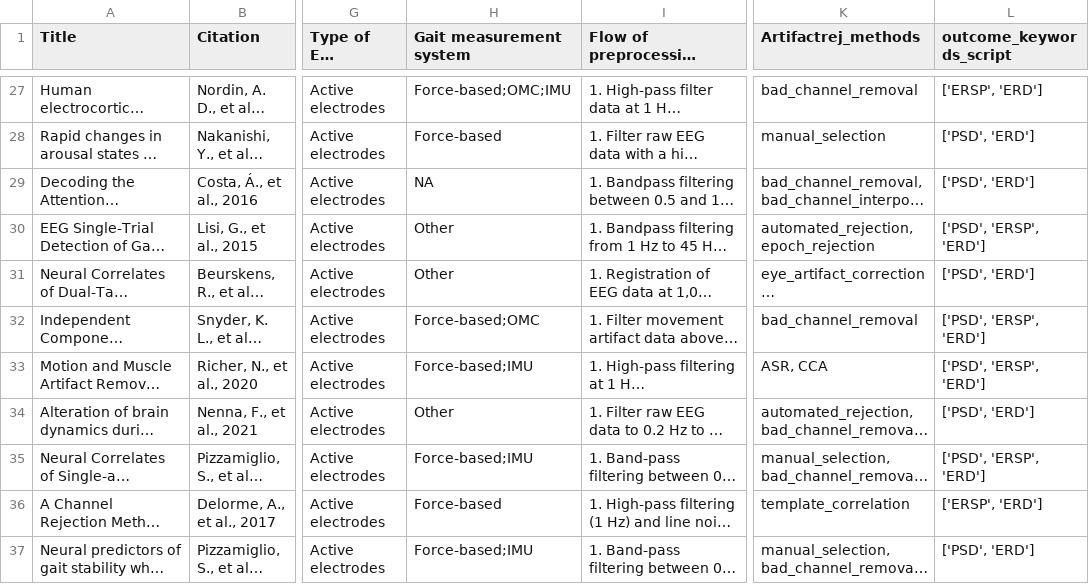
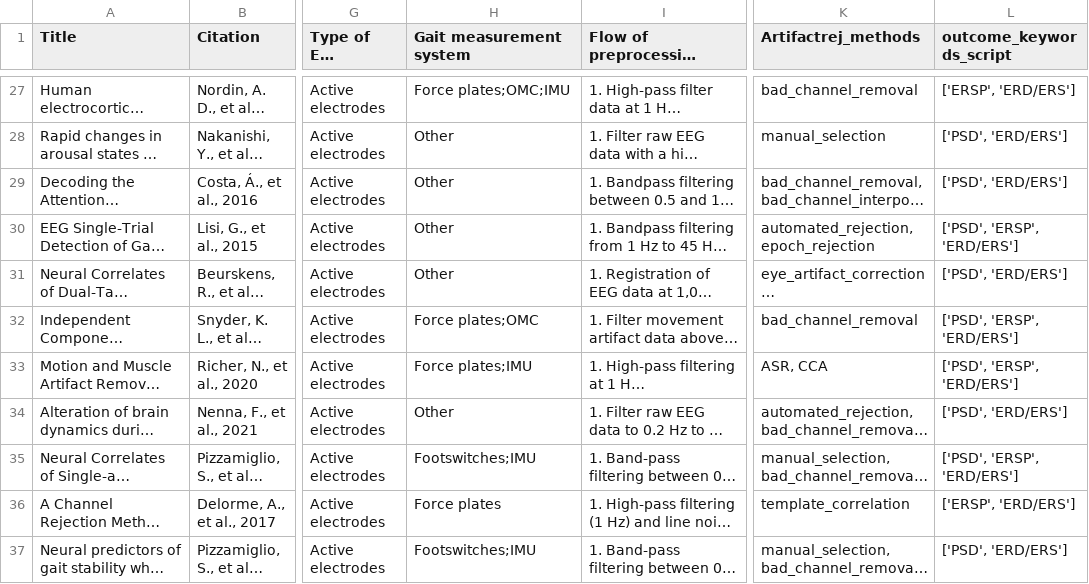
Before and after one commit to vaishvd/LitExtract, a CSV file: data/20251003_Elicitrevised.csv, drawn as a sheet; only a part is shown, gaps mark what is left out; long unchanged cells end in …; the diff covers the shown part only; the diff names each change by its address in the sheet, - before the commit and + after, or states it on an @@ line.

```diff
--- a/data/20251003_Elicitrevised.csv
+++ b/data/20251003_Elicitrevised.csv
-H27 (Gait measurement system): Force-based;OMC;IMU
+H27 (Gait measurement system): Force plates;OMC;IMU
-L27 (outcome_keywords_script): ['ERSP', 'ERD']
+L27 (outcome_keywords_script): ['ERSP', 'ERD/ERS']
-H28 (Gait measurement system): Force-based
+H28 (Gait measurement system): Other
-L28:L29 (outcome_keywords_script): ['PSD', 'ERD']
+L28:L29 (outcome_keywords_script): ['PSD', 'ERD/ERS']
-H29 (Gait measurement system): NA
+H29 (Gait measurement system): Other
-L30 (outcome_keywords_script): ['PSD', 'ERSP', 'ERD']
+L30 (outcome_keywords_script): ['PSD', 'ERSP', 'ERD/ERS']
-L31 (outcome_keywords_script): ['PSD', 'ERD']
+L31 (outcome_keywords_script): ['PSD', 'ERD/ERS']
-H32 (Gait measurement system): Force-based;OMC
+H32 (Gait measurement system): Force plates;OMC
-L32:L33 (outcome_keywords_script): ['PSD', 'ERSP', 'ERD']
+L32:L33 (outcome_keywords_script): ['PSD', 'ERSP', 'ERD/ERS']
-H33 (Gait measurement system): Force-based;IMU
+H33 (Gait measurement system): Force plates;IMU
-L34 (outcome_keywords_script): ['PSD', 'ERD']
+L34 (outcome_keywords_script): ['PSD', 'ERD/ERS']
-H35 (Gait measurement system): Force-based;IMU
+H35 (Gait measurement system): Footswitches;IMU
-L35 (outcome_keywords_script): ['PSD', 'ERSP', 'ERD']
+L35 (outcome_keywords_script): ['PSD', 'ERSP', 'ERD/ERS']
-H36 (Gait measurement system): Force-based
+H36 (Gait measurement system): Force plates
-L36 (outcome_keywords_script): ['ERSP', 'ERD']
+L36 (outcome_keywords_script): ['ERSP', 'ERD/ERS']
-H37 (Gait measurement system): Force-based;IMU
+H37 (Gait measurement system): Footswitches;IMU
-L37 (outcome_keywords_script): ['PSD', 'ERD']
+L37 (outcome_keywords_script): ['PSD', 'ERD/ERS']
```
Also changed, not shown: 90 edited cells elsewhere in this file.
